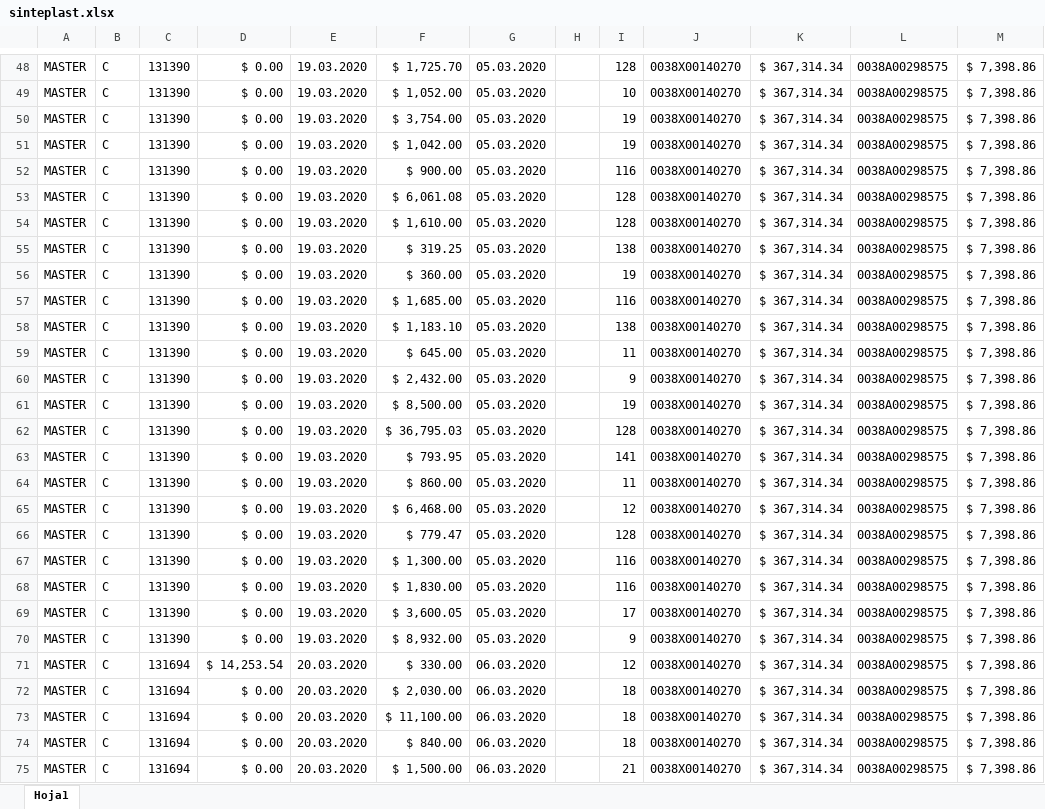
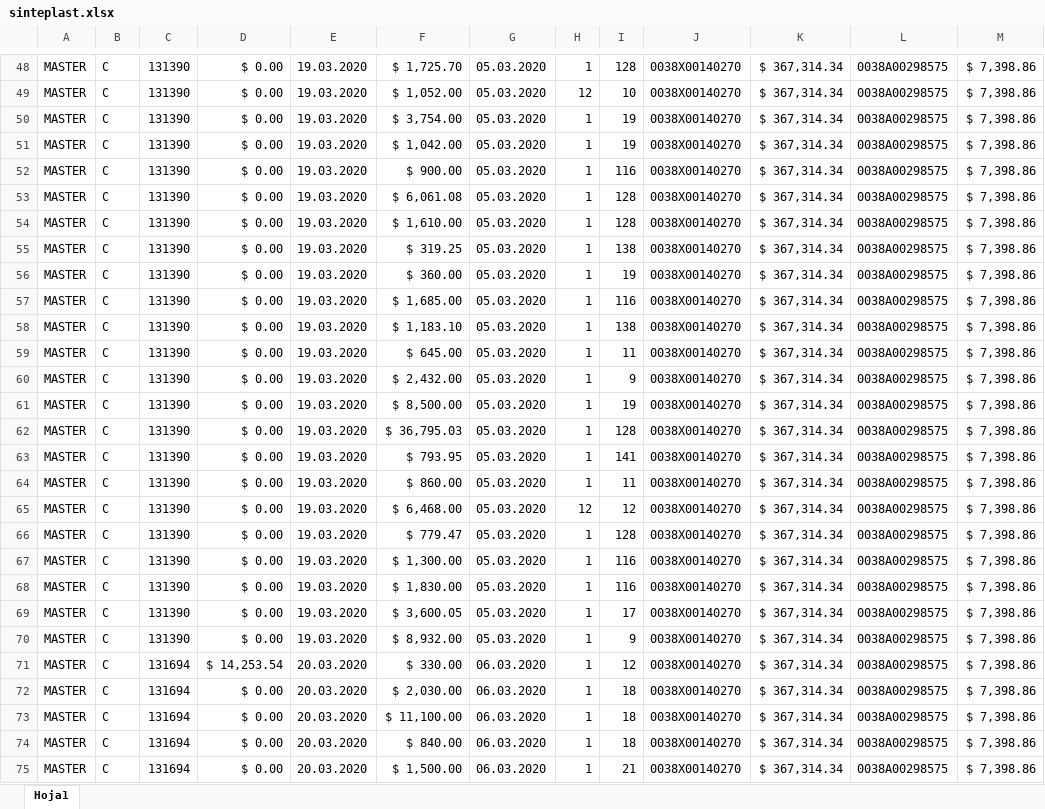
Before and after one commit to BrianSeery/terjetas, an Excel workbook: sinteplast.xlsx, sheet Hoja1, drawn as a sheet; only a part is shown, gaps mark what is left out; values as stored, in another font and other column widths than the file's, no borders; the diff covers the shown part only; the diff names each change by its address in the sheet, - before the commit and + after, or states it on an @@ line.

```diff
--- a/sinteplast.xlsx (sheet Hoja1)
+++ b/sinteplast.xlsx (sheet Hoja1)
-H48: (empty)
+H48: 1
-H49: (empty)
+H49: 12
-H50:H64: (empty)
+H50:H64: 1
-H65: (empty)
+H65: 12
-H66:H75: (empty)
+H66:H75: 1
```
Also changed, not shown: 1 added row, 1 removed row and 324 edited cells elsewhere in this sheet, pendientes.xlsx, 5 other files.
